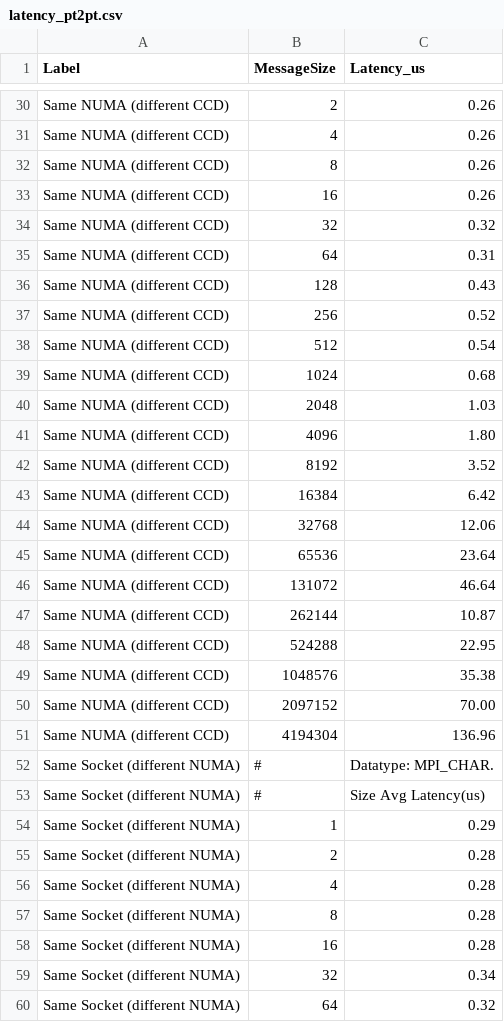
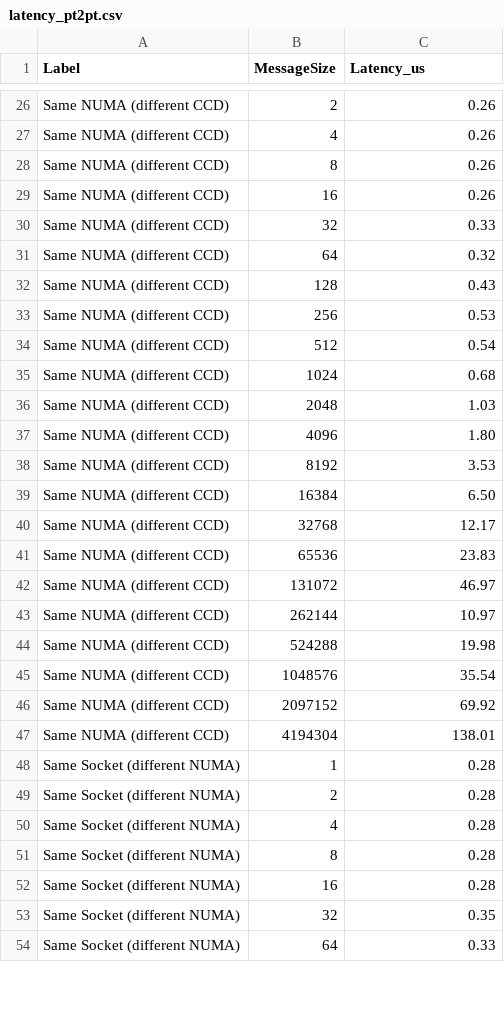
Before and after one commit to robonoff/HPC-project, a CSV file: ex1/scripts/latency_pt2pt.csv, drawn as a sheet; only a part is shown, gaps mark what is left out; the diff covers the shown part only.

```diff
--- a/ex1/scripts/latency_pt2pt.csv
+++ b/ex1/scripts/latency_pt2pt.csv
@@ -33,6 +29,6 @@ Same NUMA (different CCD),8,0.26
 Same NUMA (different CCD),16,0.26
-Same NUMA (different CCD),32,0.32
-Same NUMA (different CCD),64,0.31
+Same NUMA (different CCD),32,0.33
+Same NUMA (different CCD),64,0.32
 Same NUMA (different CCD),128,0.43
-Same NUMA (different CCD),256,0.52
+Same NUMA (different CCD),256,0.53
 Same NUMA (different CCD),512,0.54
@@ -41,15 +37,13 @@ Same NUMA (different CCD),2048,1.03
 Same NUMA (different CCD),4096,1.80
-Same NUMA (different CCD),8192,3.52
-Same NUMA (different CCD),16384,6.42
-Same NUMA (different CCD),32768,12.06
-Same NUMA (different CCD),65536,23.64
-Same NUMA (different CCD),131072,46.64
-Same NUMA (different CCD),262144,10.87
-Same NUMA (different CCD),524288,22.95
-Same NUMA (different CCD),1048576,35.38
-Same NUMA (different CCD),2097152,70.00
-Same NUMA (different CCD),4194304,136.96
-Same Socket (different NUMA),#,Datatype: MPI_CHAR.
-Same Socket (different NUMA),#,Size       Avg Latency(us)
-Same Socket (different NUMA),1,0.29
+Same NUMA (different CCD),8192,3.53
+Same NUMA (different CCD),16384,6.50
+Same NUMA (different CCD),32768,12.17
+Same NUMA (different CCD),65536,23.83
+Same NUMA (different CCD),131072,46.97
+Same NUMA (different CCD),262144,10.97
+Same NUMA (different CCD),524288,19.98
+Same NUMA (different CCD),1048576,35.54
+Same NUMA (different CCD),2097152,69.92
+Same NUMA (different CCD),4194304,138.01
+Same Socket (different NUMA),1,0.28
 Same Socket (different NUMA),2,0.28
@@ -58,3 +52,3 @@ Same Socket (different NUMA),8,0.28
 Same Socket (different NUMA),16,0.28
-Same Socket (different NUMA),32,0.34
-Same Socket (different NUMA),64,0.32
+Same Socket (different NUMA),32,0.35
+Same Socket (different NUMA),64,0.33
```
Also changed, not shown: 23 added rows, 9 removed rows and 42 edited cells elsewhere in this file, ex2/ex_b/results/omp_strong_scaling.csv, ex2/ex_b/results/omp_weak_scaling.csv, 35 other files.
